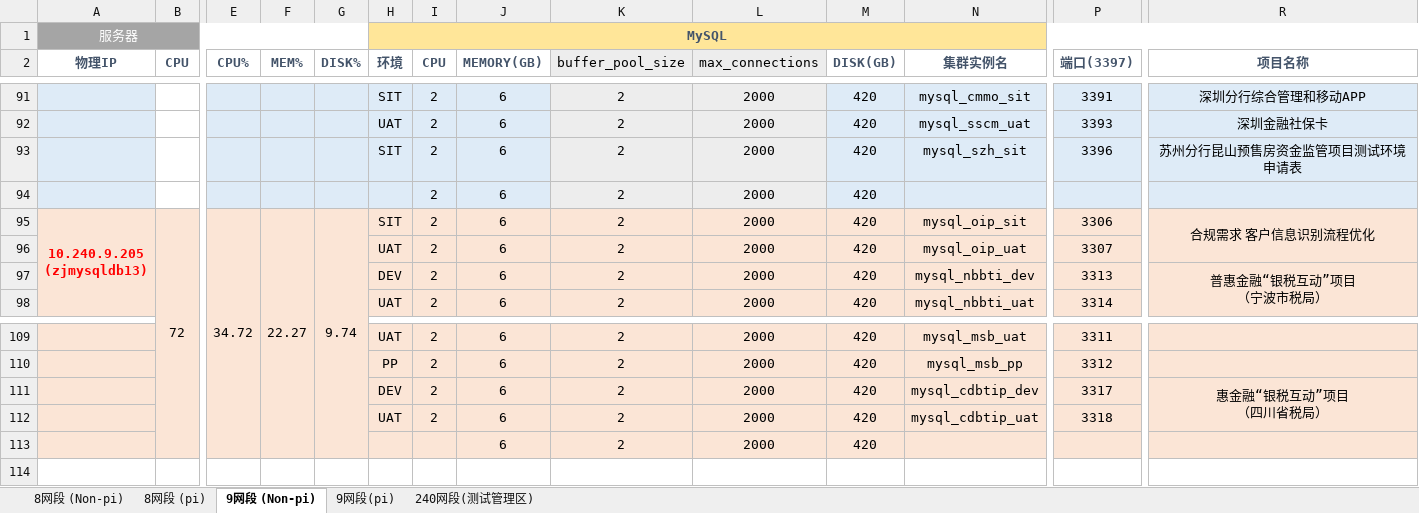
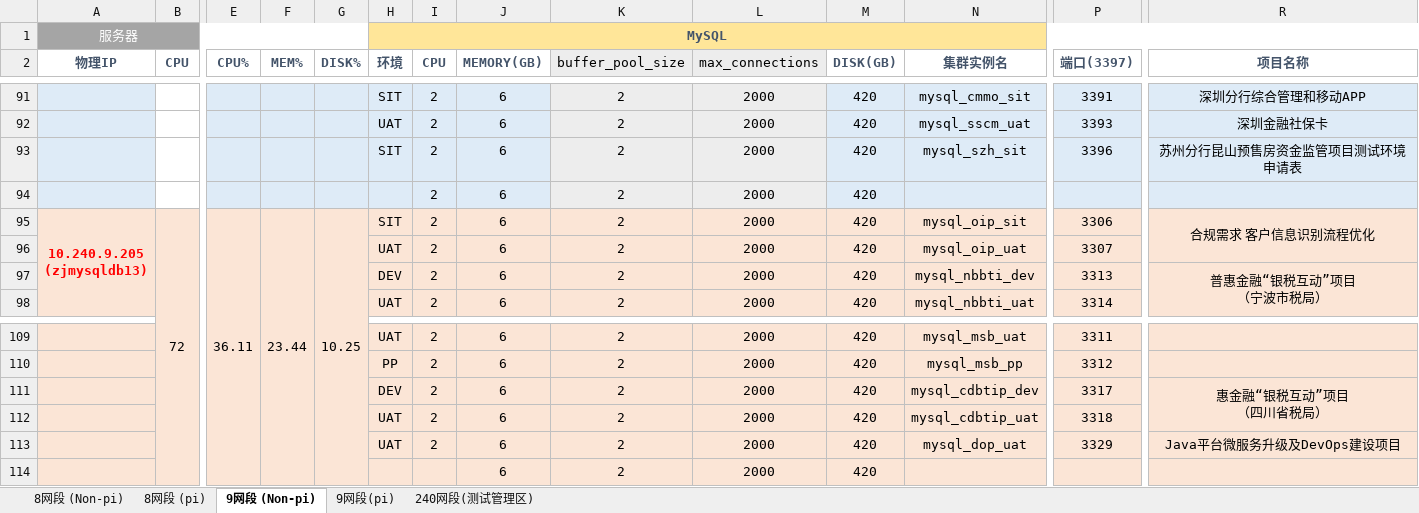
Before and after one commit to bunnkou/BOS, an Excel workbook: MySQL测试环境资源池.xlsx, sheet 9网段 (Non-pi), drawn as a sheet; only a part is shown, gaps mark what is left out; values as stored, in another font and other column widths than the file's, no borders; rows hold the shown columns only; the diff names each change by its address in the sheet, - before the commit and + after, or states it on an @@ line.

Commit message:
add mysql_dop_uat/pp

```diff
--- a/MySQL测试环境资源池.xlsx (sheet 9网段 (Non-pi))
+++ b/MySQL测试环境资源池.xlsx (sheet 9网段 (Non-pi))
-E95 (CPU%): 34.72
+E95 (CPU%): 36.11
-F95 (MEM%): 22.27
+F95 (MEM%): 23.44
-G95 (DISK%): 9.74
+G95 (DISK%): 10.25
+row 113:  |  |  |  |  | UAT | 2 | 6 | 2 | 2000 | 420 | mysql_dop_uat | 3329 | Java平台微服务升级及DevOps建设项目
```
Also changed, not shown: sheet 240网段(测试管理区).
